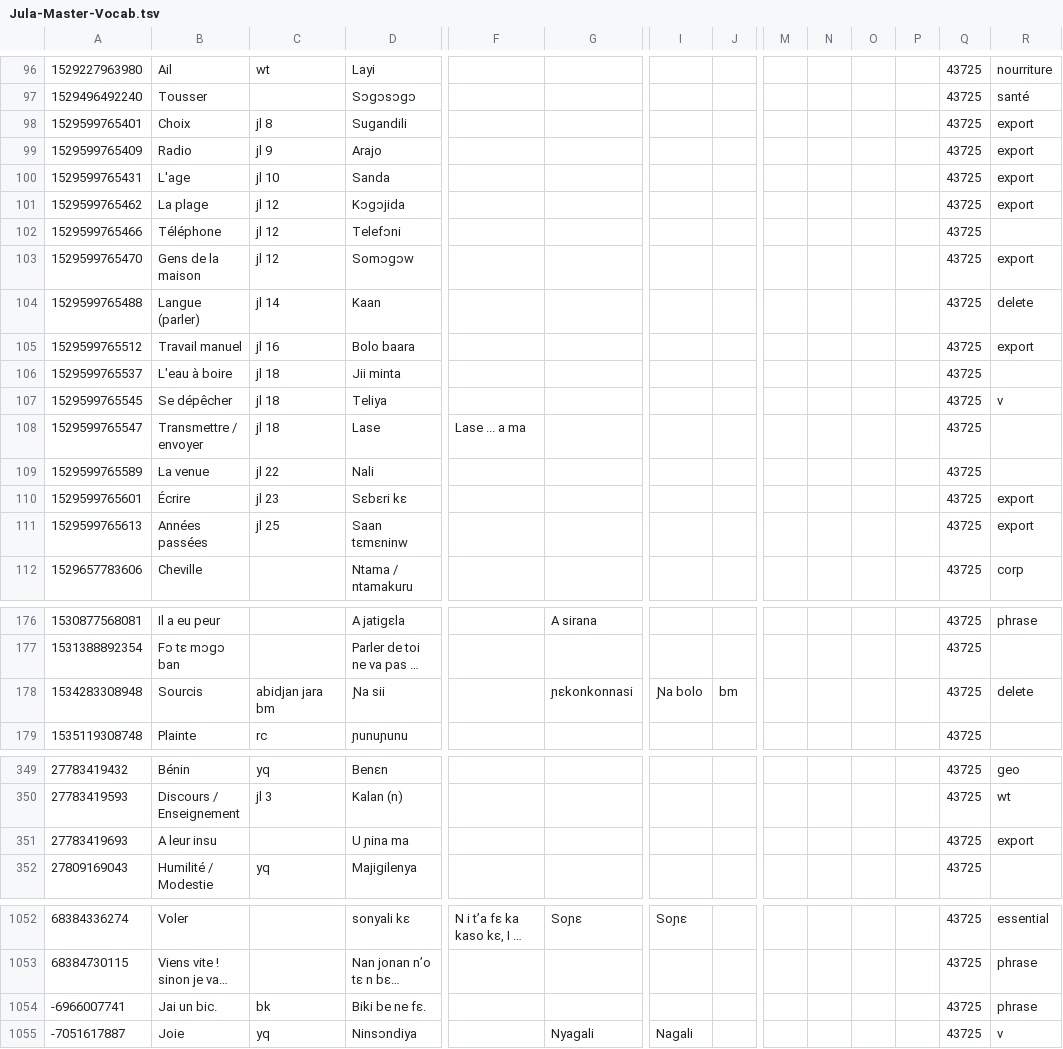
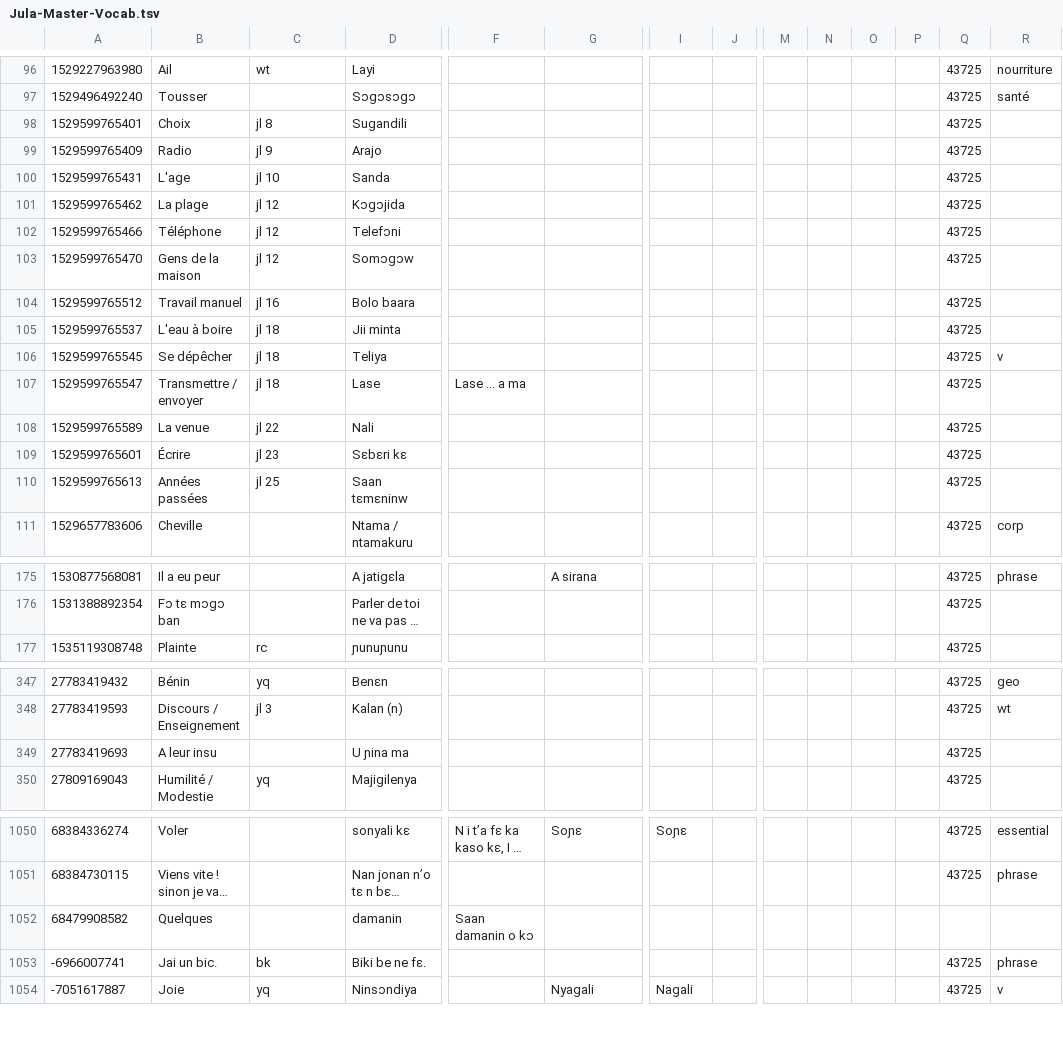
Before and after one commit to boydkelly/blog, a TSV file: static/download/Jula-Master-Vocab.tsv, drawn as a sheet; only a part is shown, gaps mark what is left out; long unchanged cells end in …; removed rows and columns are numbered as before the commit, all else as after; rows hold the shown columns only; the diff covers the shown part only; the diff names each change by its address in the sheet, - before the commit and + after, or states it on an @@ line.

```diff
--- a/static/download/Jula-Master-Vocab.tsv
+++ b/static/download/Jula-Master-Vocab.tsv
-R98:R101: export
+R98:R101: (empty)
-R103: export
+R103: (empty)
-row 104: 1529599765488 | Langue (parler) | jl 14 | Kaan |  |  |  |  |  |  |  |  | 43725 | delete
-R104: export
+R104: (empty)
-R109:R110: export
+R109:R110: (empty)
-row 178: 1534283308948 | Sourcis | abidjan jara bm | Ɲa sii |  | ɲɛkonkonnasi | Ɲa bolo | bm |  |  |  |  | 43725 | delete
-R349: export
+R349: (empty)
+row 1052: 68479908582 | Quelques |  | damanin | Saan damanin o kɔ
```
Also changed, not shown: 2 edited cells elsewhere in this file, static/download/Jula-Master-WT.tsv.
